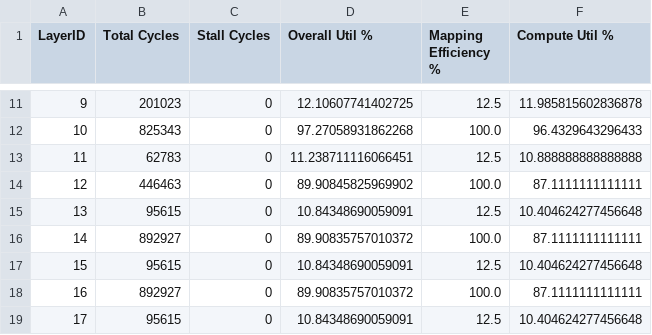
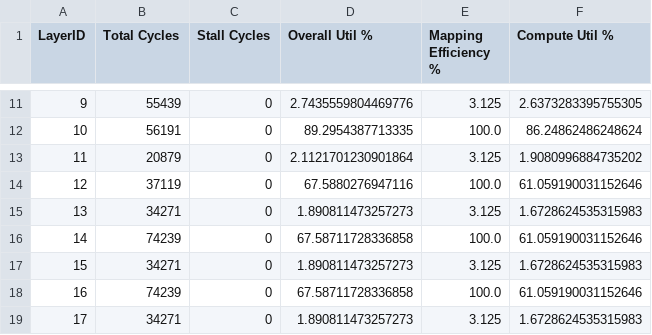
Before and after one commit to scalesim-project/SCALE-Sim, a CSV file: edgeTPU_fitMobileNet_experiment_results/edgeTPU_ws_MobileNet/COMPUTE_REPORT.csv, drawn as a sheet; only a part is shown, gaps mark what is left out; the diff covers the shown part only.

```diff
--- a/edgeTPU_fitMobileNet_experiment_results/edgeTPU_ws_MobileNet/COMPUTE_REPORT.csv
+++ b/edgeTPU_fitMobileNet_experiment_results/edgeTPU_ws_MobileNet/COMPUTE_REPORT.csv
@@ -11,9 +11,9 @@ LayerID, Total Cycles, Stall Cycles, Overall Util %, Mapping Efficiency %, Compu
-9, 201023, 0, 12.10607741402725, 12.5, 11.985815602836878,
-10, 825343, 0, 97.27058931862268, 100.0, 96.4329643296433,
-11, 62783, 0, 11.238711116066451, 12.5, 10.888888888888888,
-12, 446463, 0, 89.90845825969902, 100.0, 87.1111111111111,
-13, 95615, 0, 10.84348690059091, 12.5, 10.404624277456648,
-14, 892927, 0, 89.90835757010372, 100.0, 87.1111111111111,
-15, 95615, 0, 10.84348690059091, 12.5, 10.404624277456648,
-16, 892927, 0, 89.90835757010372, 100.0, 87.1111111111111,
-17, 95615, 0, 10.84348690059091, 12.5, 10.404624277456648,
+9, 55439, 0, 2.7435559804469776, 3.125, 2.6373283395755305,
+10, 56191, 0, 89.2954387713335, 100.0, 86.24862486248624,
+11, 20879, 0, 2.1121701230901864, 3.125, 1.9080996884735202,
+12, 37119, 0, 67.5880276947116, 100.0, 61.059190031152646,
+13, 34271, 0, 1.890811473257273, 3.125, 1.6728624535315983,
+14, 74239, 0, 67.58711728336858, 100.0, 61.059190031152646,
+15, 34271, 0, 1.890811473257273, 3.125, 1.6728624535315983,
+16, 74239, 0, 67.58711728336858, 100.0, 61.059190031152646,
+17, 34271, 0, 1.890811473257273, 3.125, 1.6728624535315983,
```
Also changed, not shown: 62 edited cells elsewhere in this file, edgeTPU_fitMobileNet_experiment_results/edgeTPU_ws_MobileNet/BANDWIDTH_REPORT.csv, edgeTPU_fitMobileNet_experiment_results/edgeTPU_ws_MobileNet/DETAILED_ACCESS_REPORT.csv, 2 other files.
